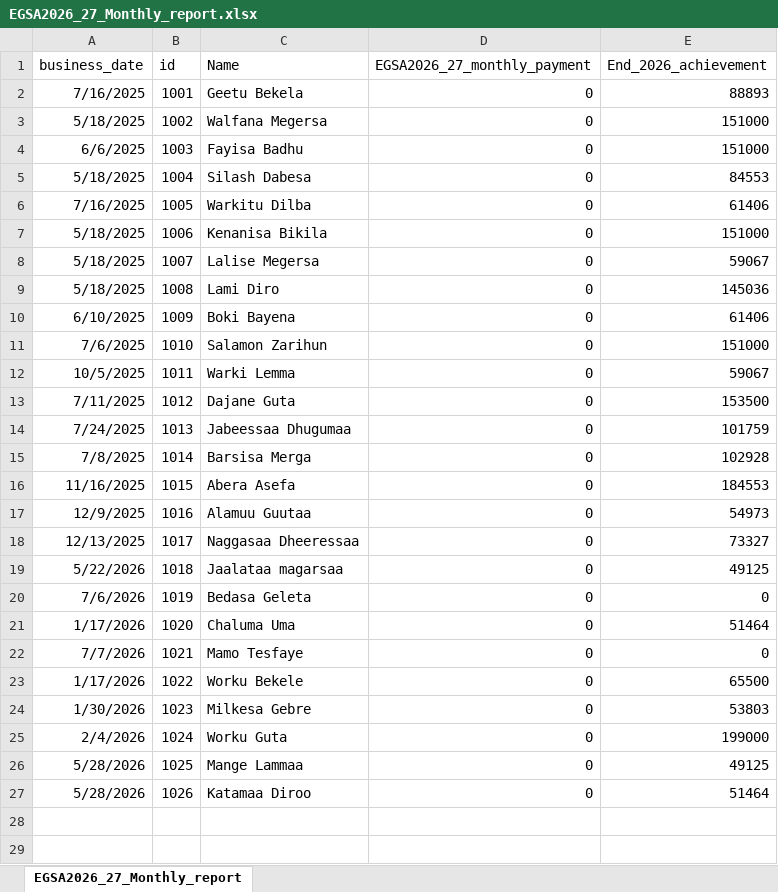
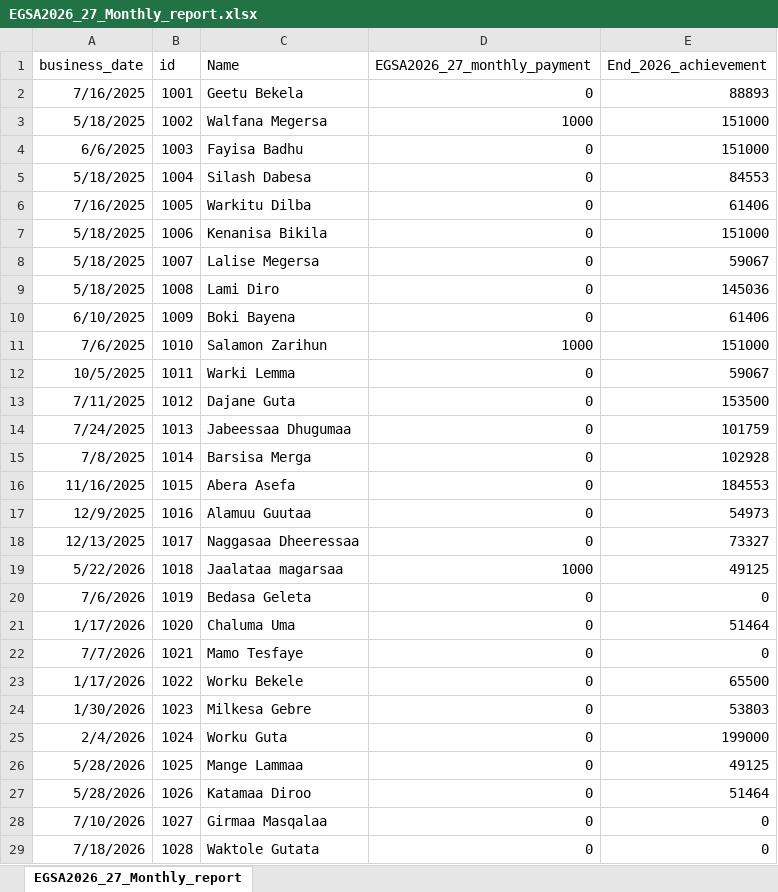
Before and after one commit to Walfaanaa/monthly-report, an Excel workbook: EGSA2026_27_Monthly_report.xlsx, sheet EGSA2026_27_Monthly_report, drawn as a sheet; values as stored, in another font and other column widths than the file's, no borders; the diff names each change by its address in the sheet, - before the commit and + after, or states it on an @@ line.

Commit message:
Add files via upload

```diff
--- a/EGSA2026_27_Monthly_report.xlsx (sheet EGSA2026_27_Monthly_report)
+++ b/EGSA2026_27_Monthly_report.xlsx (sheet EGSA2026_27_Monthly_report)
-D3 (EGSA2026_27_monthly_payment): 0
+D3 (EGSA2026_27_monthly_payment): 1000
-D11 (EGSA2026_27_monthly_payment): 0
+D11 (EGSA2026_27_monthly_payment): 1000
-D19 (EGSA2026_27_monthly_payment): 0
+D19 (EGSA2026_27_monthly_payment): 1000
+row 28: 7/10/2026 | 1027 | Girmaa Masqalaa | 0 | 0
+row 29: 7/18/2026 | 1028 | Waktole Gutata | 0 | 0
```
